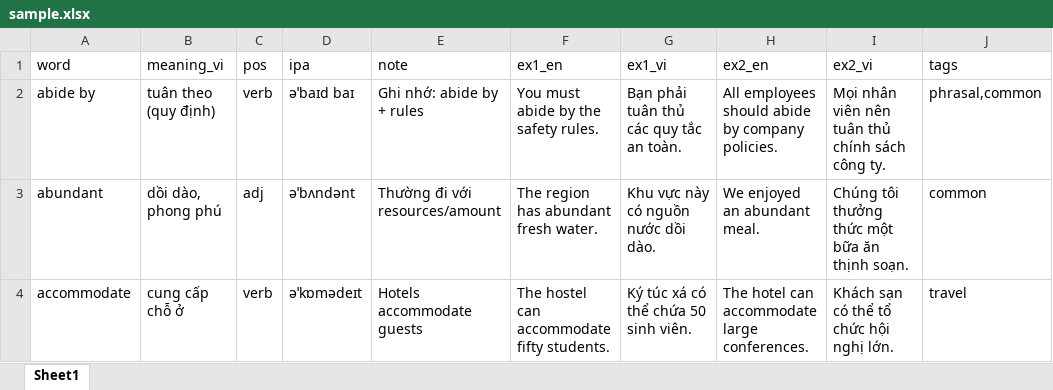
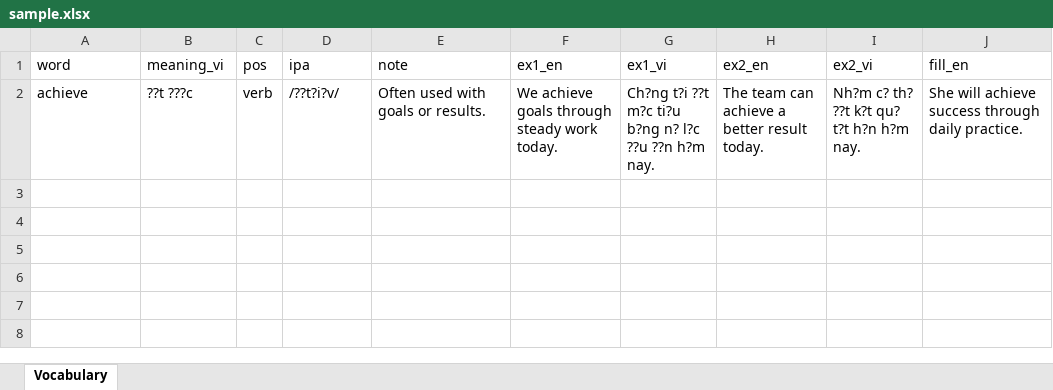
Before and after one commit to CongDon1207/mindvocab, an Excel workbook: frontend/public/import-samples/sample.xlsx, sheet Vocabulary, drawn as a sheet; values as stored, in another font and other column widths than the file's, no borders; removed rows and columns are numbered as before the commit, all else as after; the diff names each change by its address in the sheet, - before the commit and + after, or states it on an @@ line.

```diff
--- a/frontend/public/import-samples/sample.xlsx (sheet Vocabulary)
+++ b/frontend/public/import-samples/sample.xlsx (sheet Vocabulary)
-sheet tab: Sheet1
+sheet tab: Vocabulary
-J1: tags
+J1: fill_en
-row 2: abide by | tuân theo (quy định) | verb | əˈbaɪd baɪ | Ghi nhớ: abide by + rules | You must abide by the safety rules. | Bạn phải tuân thủ các quy tắc an toàn. | All employees should abide by company policies. | Mọi nhân viên nên tuân thủ chính sách công ty. | phrasal,common
-row 3: abundant | dồi dào, phong phú | adj | əˈbʌndənt | Thường đi với resources/amount | The region has abundant fresh water. | Khu vực này có nguồn nước dồi dào. | We enjoyed an abundant meal. | Chúng tôi thưởng thức một bữa ăn thịnh soạn. | common
-row 4: accommodate | cung cấp chỗ ở | verb | əˈkɒmədeɪt | Hotels accommodate guests | The hostel can accommodate fifty students. | Ký túc xá có thể chứa 50 sinh viên. | The hotel can accommodate large conferences. | Khách sạn có thể tổ chức hội nghị lớn. | travel
+row 2: achieve | ??t ???c | verb | /??t?i?v/ | Often used with goals or results. | We achieve goals through steady work today. | Ch?ng t?i ??t m?c ti?u b?ng n? l?c ??u ??n h?m nay. | The team can achieve a better result today. | Nh?m c? th? ??t k?t qu? t?t h?n h?m nay. | She will achieve success through daily practice.
```
Also changed, not shown: 58 other files.
